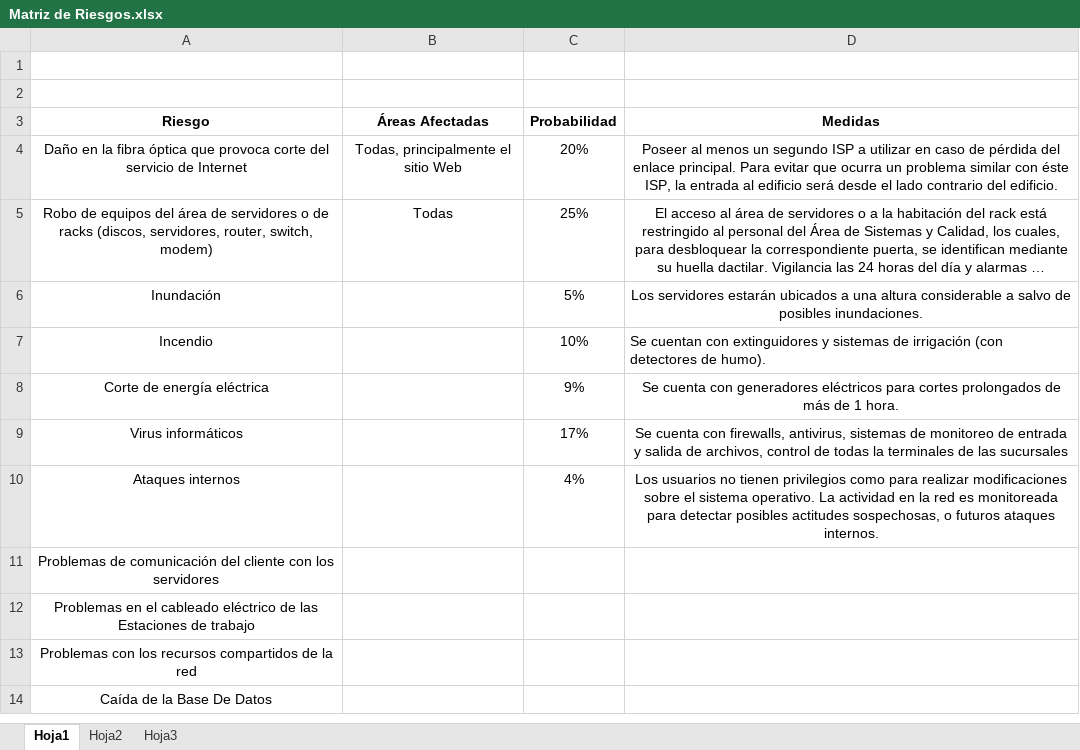
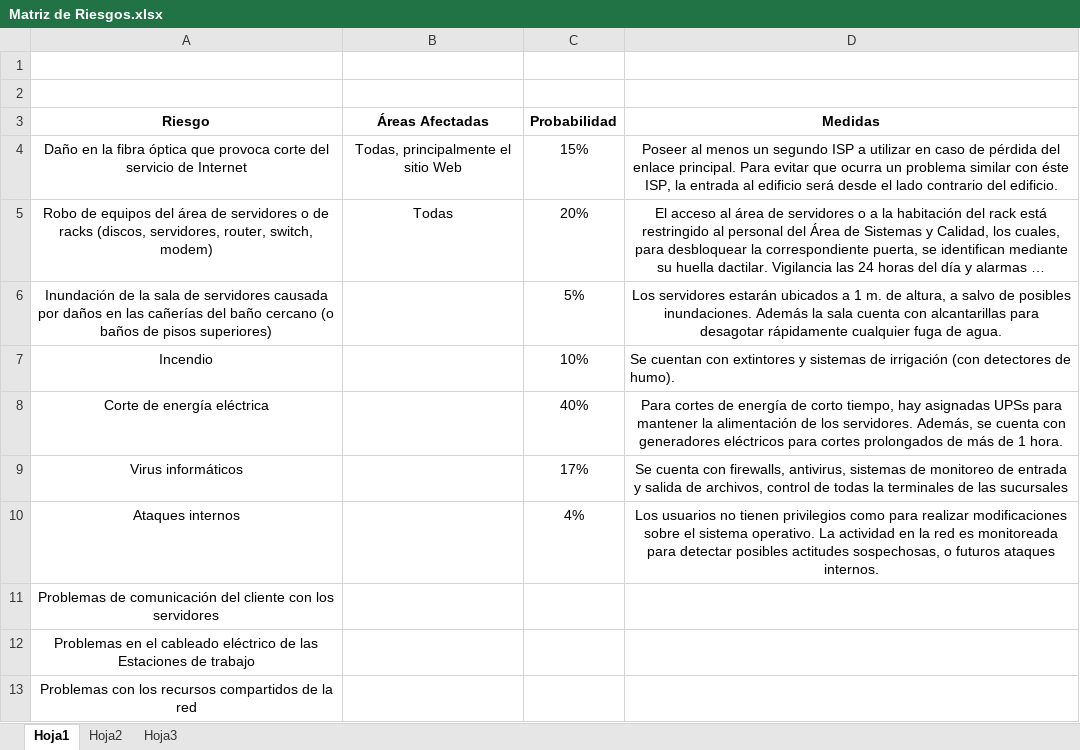
Before and after one commit to gabrielgag89/adm-recursos-2012, an Excel workbook: Matriz de Riesgos - Plan de Contingencias/Matriz de Riesgos.xlsx, sheet Hoja1, drawn as a sheet; only a part is shown; the shorter side is filled out with more unchanged rows; long unchanged cells end in …; values as stored, in another font and other column widths than the file's, no borders; the diff names each change by its address in the sheet, - before the commit and + after, or states it on an @@ line.

Commit message:
Algunos arreglos en la matriz de riesgos.

```diff
--- a/Matriz de Riesgos - Plan de Contingencias/Matriz de Riesgos.xlsx (sheet Hoja1)
+++ b/Matriz de Riesgos - Plan de Contingencias/Matriz de Riesgos.xlsx (sheet Hoja1)
-C4 (Probabilidad): 20%
+C4 (Probabilidad): 15%
-C5 (Probabilidad): 25%
+C5 (Probabilidad): 20%
-A6 (Riesgo): Inundación
+A6 (Riesgo): Inundación de la sala de servidores causada por daños en las cañerías del baño cercano (o baños de pisos superiores)
-D6 (Medidas): …ubicados a una altura considerable a salvo de posibles inundaciones.
+D6 (Medidas): …ubicados a 1 m. de altura, a salvo de posibles inundaciones. Además la sala cuenta con alcantarillas para desagotar rápidamente cualquier fuga de agua.
-D7 (Medidas): …cuentan con extinguidores y sistemas…
+D7 (Medidas): …cuentan con extintores y sistemas…
-C8 (Probabilidad): 9%
+C8 (Probabilidad): 40%
-D8 (Medidas): Se cuenta con…
+D8 (Medidas): Para cortes de energía de corto tiempo, hay asignadas UPSs para mantener la alimentación de los servidores. Además, se cuenta con…
```
